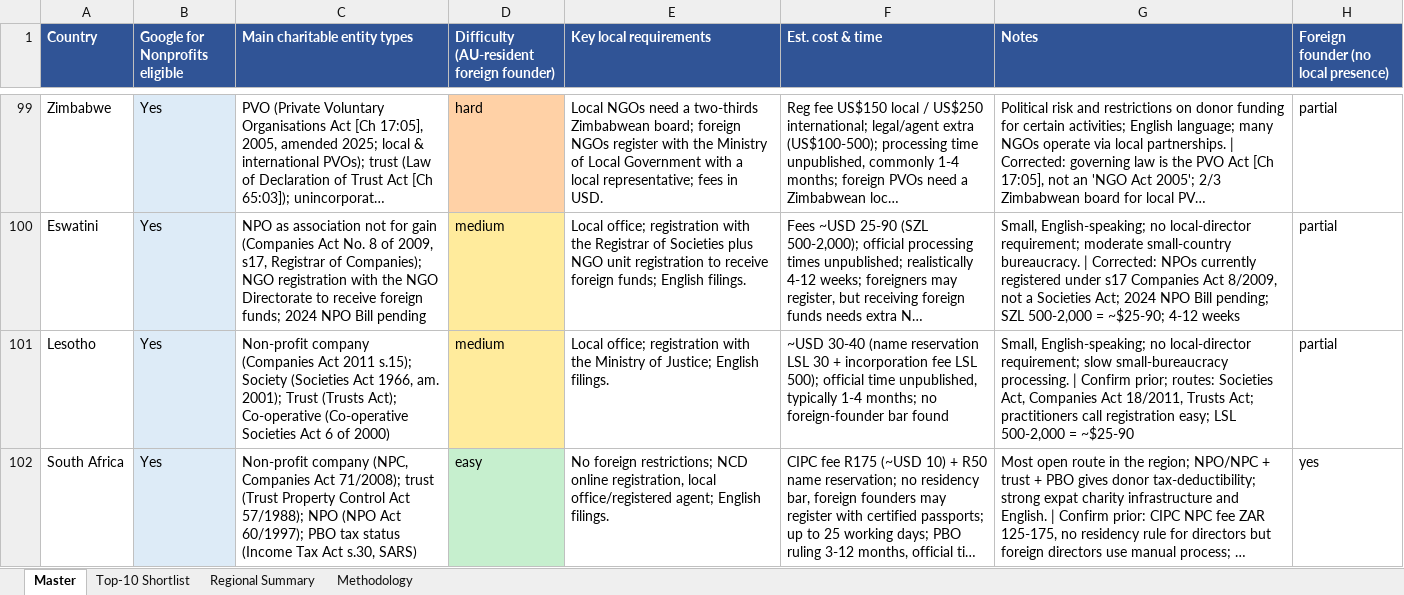
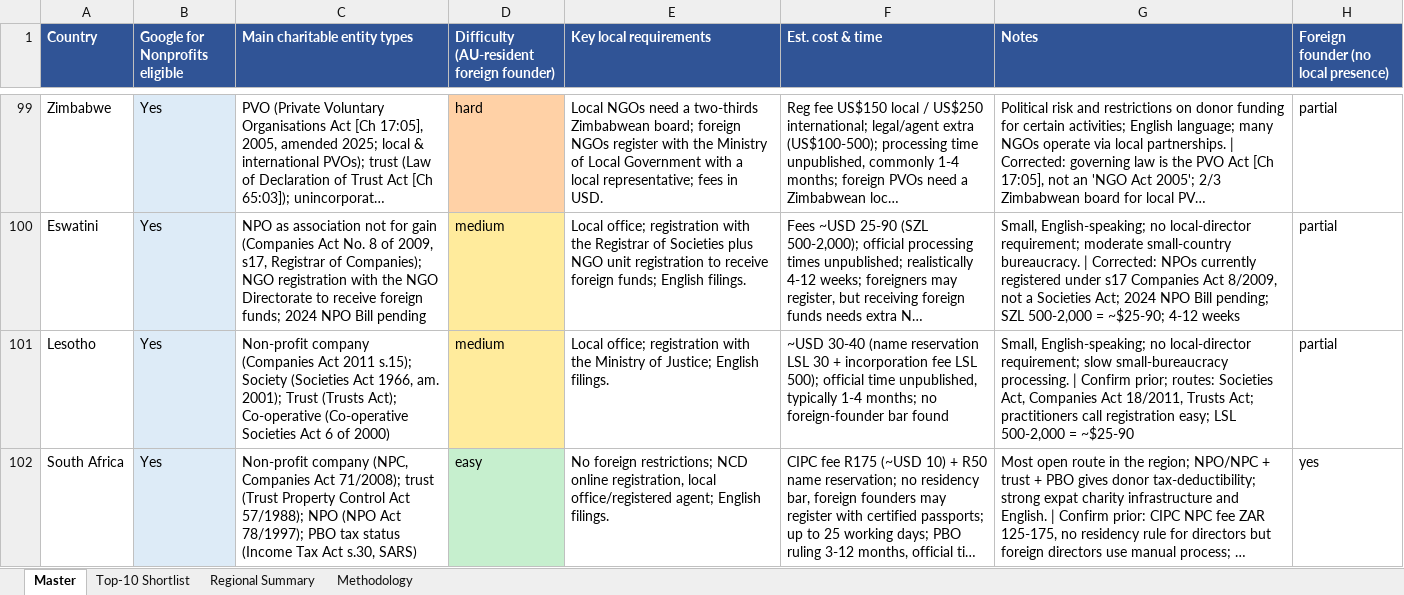
Before and after one commit to OpenCharity-org/OpenCharity, an Excel workbook: charities_by_country_v2.xlsx, sheet Master, drawn as a sheet; only a part is shown, gaps mark what is left out; long unchanged cells end in …; values as stored, in another font and other column widths than the file's, no borders; the diff covers the shown part only; the diff names each change by its address in the sheet, - before the commit and + after, or states it on an @@ line.

```diff
--- a/charities_by_country_v2.xlsx (sheet Master)
+++ b/charities_by_country_v2.xlsx (sheet Master)
-C102 (Main charitable entity types): …(NPO Act 60/1997); PBO tax…
+C102 (Main charitable entity types): …(NPO Act 78/1997); PBO tax…
```
Also changed, not shown: 16 edited cells elsewhere in this sheet, sheet Top-10 Shortlist, 14 other files.
